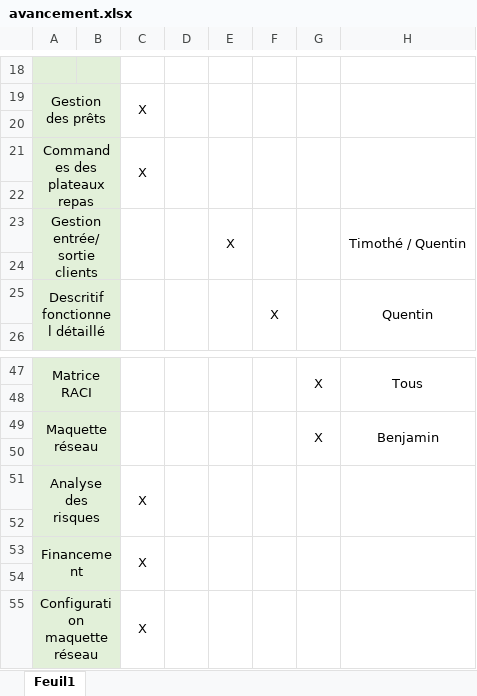
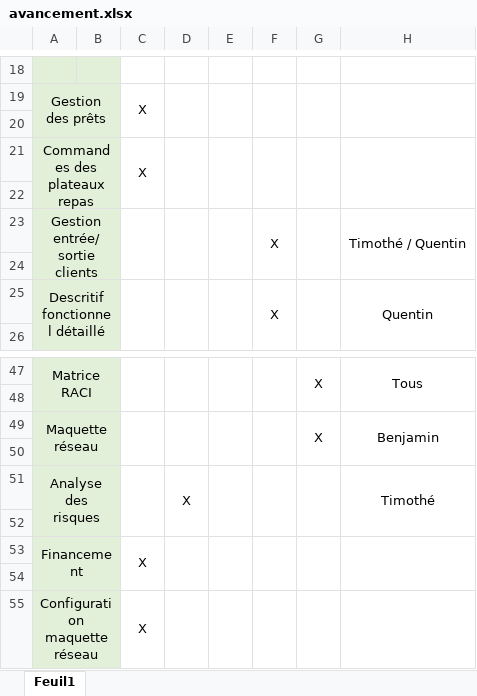
Before and after one commit to FernandezBenjamin/worknshare, an Excel workbook: avancement.xlsx, sheet Feuil1, drawn as a sheet; only a part is shown, gaps mark what is left out; values as stored, in another font and other column widths than the file's, no borders; conditional formats not drawn; removed rows and columns are numbered as before the commit, all else as after; the diff names each change by its address in the sheet, - before the commit and + after, or states it on an @@ line.

Commit message:
modif

```diff
--- a/avancement.xlsx (sheet Feuil1)
+++ b/avancement.xlsx (sheet Feuil1)
-E23: X
+E23: (empty)
-F23: (empty)
+F23: X
-row 51: Analyse des risques |  | X
+row 51: Analyse des risques |  |  | X |  |  |  | Timothé
```
